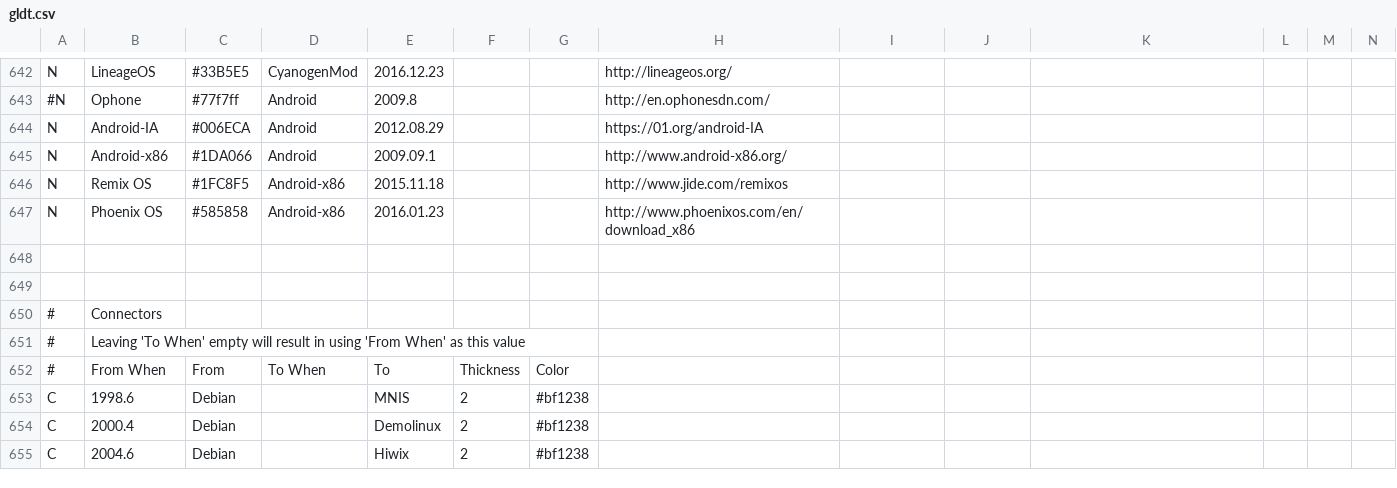
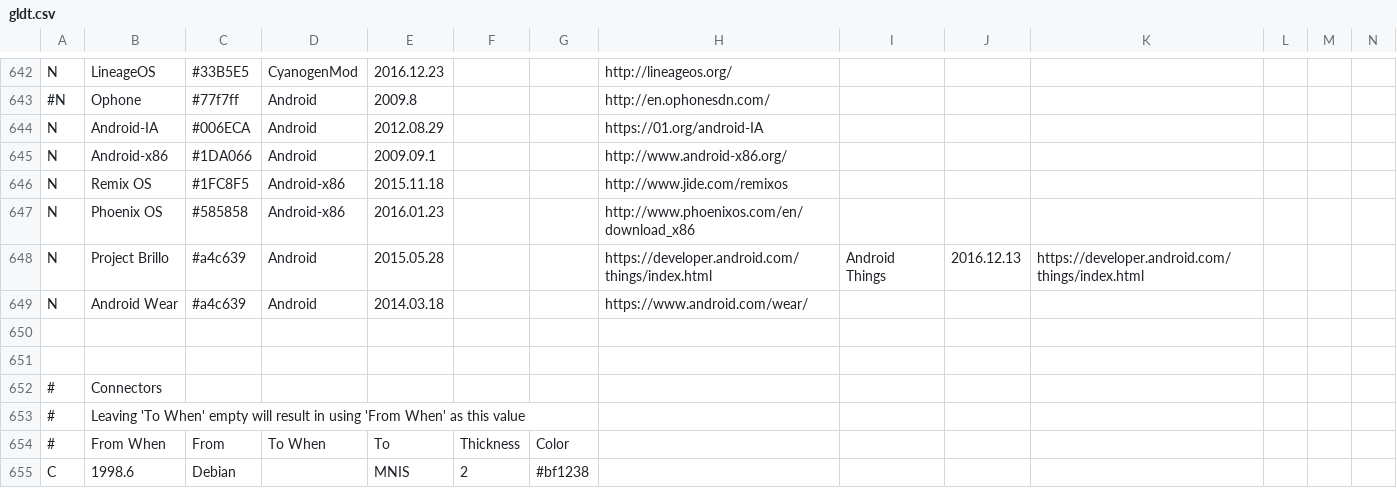
Before and after one commit to FabioLolix/LinuxTimeline, a CSV file: gldt.csv, drawn as a sheet; only a part is shown, gaps mark what is left out; the shorter side is filled out with more unchanged rows; rows hold the shown columns only; the diff names each change by its address in the sheet, - before the commit and + after, or states it on an @@ line.

Commit message:
Added:Android Things/Project Brillo and Android Wear

```diff
--- a/gldt.csv
+++ b/gldt.csv
+row 648: N | Project Brillo | #a4c639 | Android | 2015.05.28 |  |  | https://developer.android.com/things/index.html | Android Things | 2016.12.13 | https://developer.android.com/things/index.html
+row 649: N | Android Wear | #a4c639 | Android | 2014.03.18 |  |  | https://www.android.com/wear/
```
Also changed, not shown: 1 other file.
